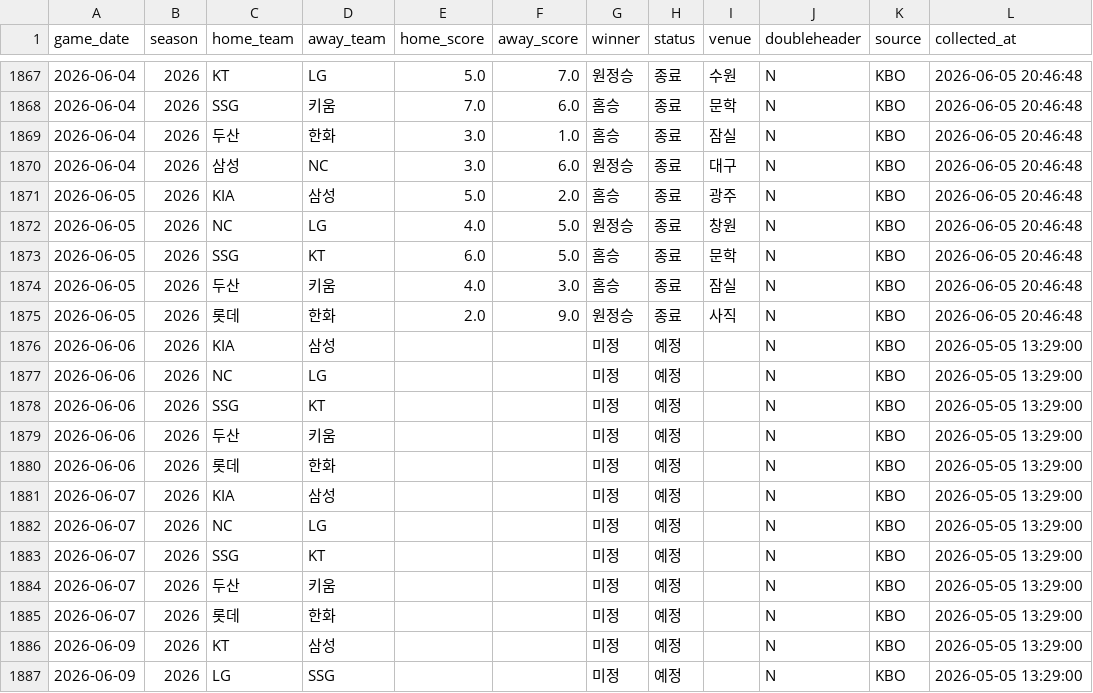
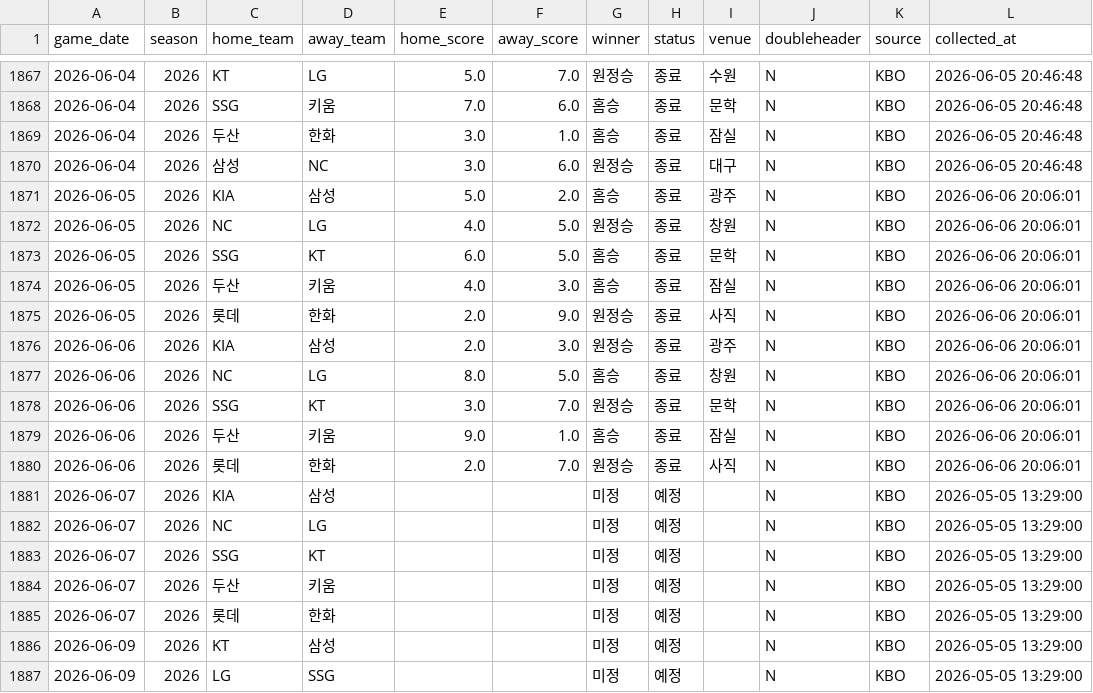
Before and after one commit to limanho001014-create/kbo-predictor-dynamic, a CSV file: data/games_history.csv, drawn as a sheet; only a part is shown, gaps mark what is left out.

```diff
--- a/data/games_history.csv
+++ b/data/games_history.csv
@@ -1870,12 +1870,12 @@
 2026-06-04,2026,삼성,NC,3.0,6.0,원정승,종료,대구,N,KBO,2026-06-05 20:46:48
-2026-06-05,2026,KIA,삼성,5.0,2.0,홈승,종료,광주,N,KBO,2026-06-05 20:46:48
-2026-06-05,2026,NC,LG,4.0,5.0,원정승,종료,창원,N,KBO,2026-06-05 20:46:48
-2026-06-05,2026,SSG,KT,6.0,5.0,홈승,종료,문학,N,KBO,2026-06-05 20:46:48
-2026-06-05,2026,두산,키움,4.0,3.0,홈승,종료,잠실,N,KBO,2026-06-05 20:46:48
-2026-06-05,2026,롯데,한화,2.0,9.0,원정승,종료,사직,N,KBO,2026-06-05 20:46:48
-2026-06-06,2026,KIA,삼성,,,미정,예정,,N,KBO,2026-05-05 13:29:00
-2026-06-06,2026,NC,LG,,,미정,예정,,N,KBO,2026-05-05 13:29:00
-2026-06-06,2026,SSG,KT,,,미정,예정,,N,KBO,2026-05-05 13:29:00
-2026-06-06,2026,두산,키움,,,미정,예정,,N,KBO,2026-05-05 13:29:00
-2026-06-06,2026,롯데,한화,,,미정,예정,,N,KBO,2026-05-05 13:29:00
+2026-06-05,2026,KIA,삼성,5.0,2.0,홈승,종료,광주,N,KBO,2026-06-06 20:06:01
+2026-06-05,2026,NC,LG,4.0,5.0,원정승,종료,창원,N,KBO,2026-06-06 20:06:01
+2026-06-05,2026,SSG,KT,6.0,5.0,홈승,종료,문학,N,KBO,2026-06-06 20:06:01
+2026-06-05,2026,두산,키움,4.0,3.0,홈승,종료,잠실,N,KBO,2026-06-06 20:06:01
+2026-06-05,2026,롯데,한화,2.0,9.0,원정승,종료,사직,N,KBO,2026-06-06 20:06:01
+2026-06-06,2026,KIA,삼성,2.0,3.0,원정승,종료,광주,N,KBO,2026-06-06 20:06:01
+2026-06-06,2026,NC,LG,8.0,5.0,홈승,종료,창원,N,KBO,2026-06-06 20:06:01
+2026-06-06,2026,SSG,KT,3.0,7.0,원정승,종료,문학,N,KBO,2026-06-06 20:06:01
+2026-06-06,2026,두산,키움,9.0,1.0,홈승,종료,잠실,N,KBO,2026-06-06 20:06:01
+2026-06-06,2026,롯데,한화,2.0,7.0,원정승,종료,사직,N,KBO,2026-06-06 20:06:01
 2026-06-07,2026,KIA,삼성,,,미정,예정,,N,KBO,2026-05-05 13:29:00
```
Also changed, not shown: data/players_latest_hitter.csv, data/players_latest_pitcher.csv, 7 other files.
